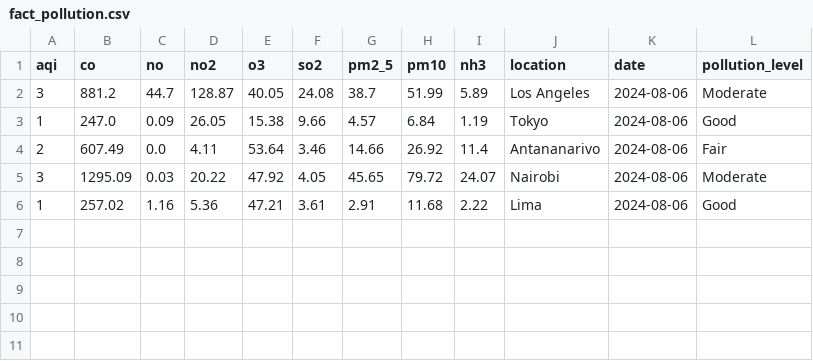
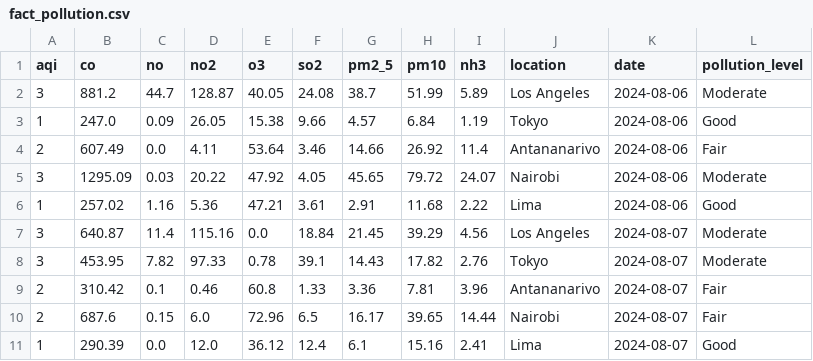
Before and after one commit to Marc985/pollution_analysis, a CSV file: data/processed/fact_pollution.csv, drawn as a sheet.

Commit message:
chore:new data

```diff
--- a/data/processed/fact_pollution.csv
+++ b/data/processed/fact_pollution.csv
@@ -6 +6,6 @@ aqi,co,no,no2,o3,so2,pm2_5,pm10,nh3,location,date,pollution_level
 1,257.02,1.16,5.36,47.21,3.61,2.91,11.68,2.22,Lima,2024-08-06,Good
+3,640.87,11.4,115.16,0.0,18.84,21.45,39.29,4.56,Los Angeles,2024-08-07,Moderate
+3,453.95,7.82,97.33,0.78,39.1,14.43,17.82,2.76,Tokyo,2024-08-07,Moderate
+2,310.42,0.1,0.46,60.8,1.33,3.36,7.81,3.96,Antananarivo,2024-08-07,Fair
+2,687.6,0.15,6.0,72.96,6.5,16.17,39.65,14.44,Nairobi,2024-08-07,Fair
+1,290.39,0.0,12.0,36.12,12.4,6.1,15.16,2.41,Lima,2024-08-07,Good
```
Also changed, not shown: data/processed/transformed_pollution_data.csv, data/raw/pollution_data.csv.
